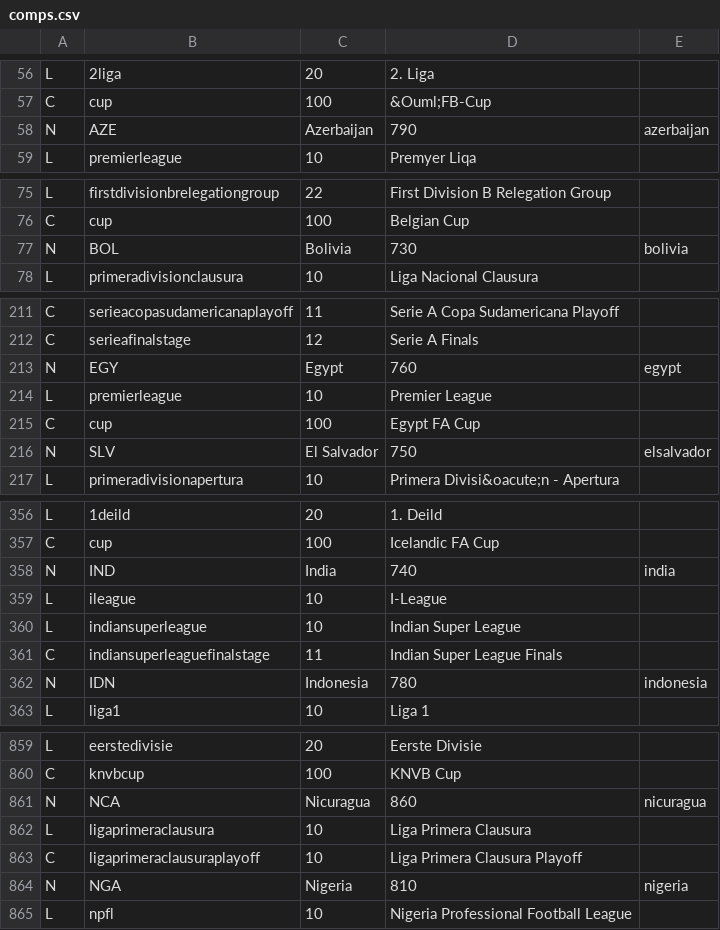
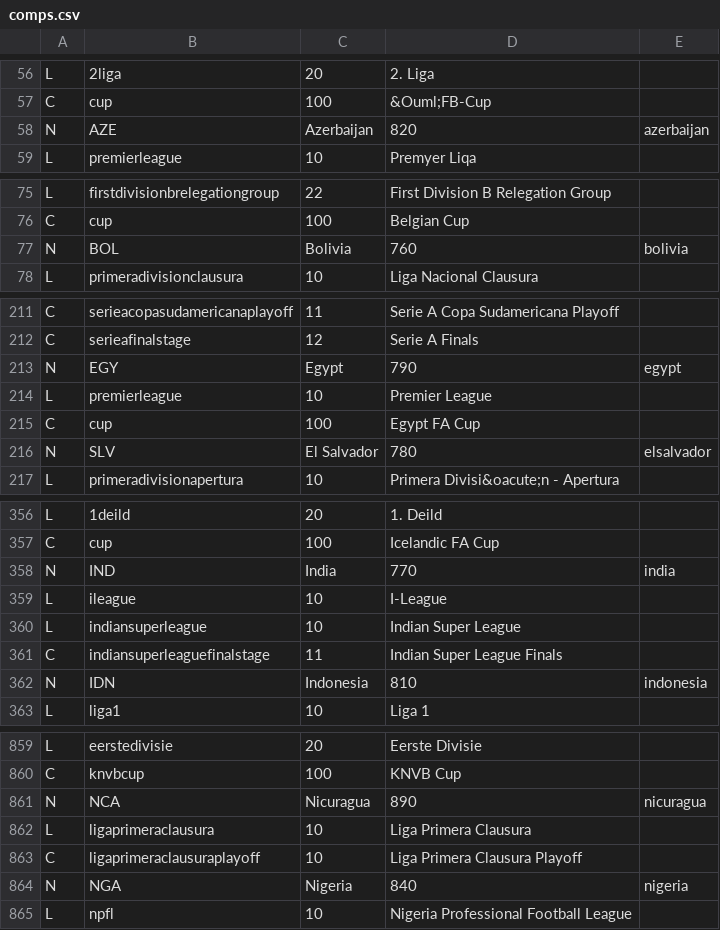
Before and after one commit to tshamilton/fitba, a CSV file: config/comps.csv, drawn as a sheet; only a part is shown, gaps mark what is left out; the diff covers the shown part only.

```diff
--- a/config/comps.csv
+++ b/config/comps.csv
@@ -57,3 +57,3 @@ L,2liga,20,2. Liga,
 C,cup,100,&Ouml;FB-Cup,
-N,AZE,Azerbaijan,790,azerbaijan
+N,AZE,Azerbaijan,820,azerbaijan
 L,premierleague,10,Premyer Liqa,
@@ -76,3 +76,3 @@ L,firstdivisionbrelegationgroup,22,First Division B Relegation Group,
 C,cup,100,Belgian Cup,
-N,BOL,Bolivia,730,bolivia
+N,BOL,Bolivia,760,bolivia
 L,primeradivisionclausura,10,Liga Nacional Clausura,
@@ -212,6 +212,6 @@ C,serieacopasudamericanaplayoff,11,Serie A Copa Sudamericana Playoff,
 C,serieafinalstage,12,Serie A Finals,
-N,EGY,Egypt,760,egypt
+N,EGY,Egypt,790,egypt
 L,premierleague,10,Premier League,
 C,cup,100,Egypt FA Cup,
-N,SLV,El Salvador,750,elsalvador
+N,SLV,El Salvador,780,elsalvador
 L,primeradivisionapertura,10,Primera Divisi&oacute;n - Apertura,
@@ -357,3 +357,3 @@ L,1deild,20,1. Deild,
 C,cup,100,Icelandic FA Cup,
-N,IND,India,740,india
+N,IND,India,770,india
 L,ileague,10,I-League,
@@ -361,3 +361,3 @@ L,indiansuperleague,10,Indian Super League,
 C,indiansuperleaguefinalstage,11,Indian Super League Finals,
-N,IDN,Indonesia,780,indonesia
+N,IDN,Indonesia,810,indonesia
 L,liga1,10,Liga 1,
@@ -860,6 +860,6 @@ L,eerstedivisie,20,Eerste Divisie,
 C,knvbcup,100,KNVB Cup,
-N,NCA,Nicuragua,860,nicuragua
+N,NCA,Nicuragua,890,nicuragua
 L,ligaprimeraclausura,10,Liga Primera Clausura,
 C,ligaprimeraclausuraplayoff,10,Liga Primera Clausura Playoff,
-N,NGA,Nigeria,810,nigeria
+N,NGA,Nigeria,840,nigeria
 L,npfl,10,Nigeria Professional Football League,
```
Also changed, not shown: 10 edited cells elsewhere in this file, config/teams.csv, 9 other files.
